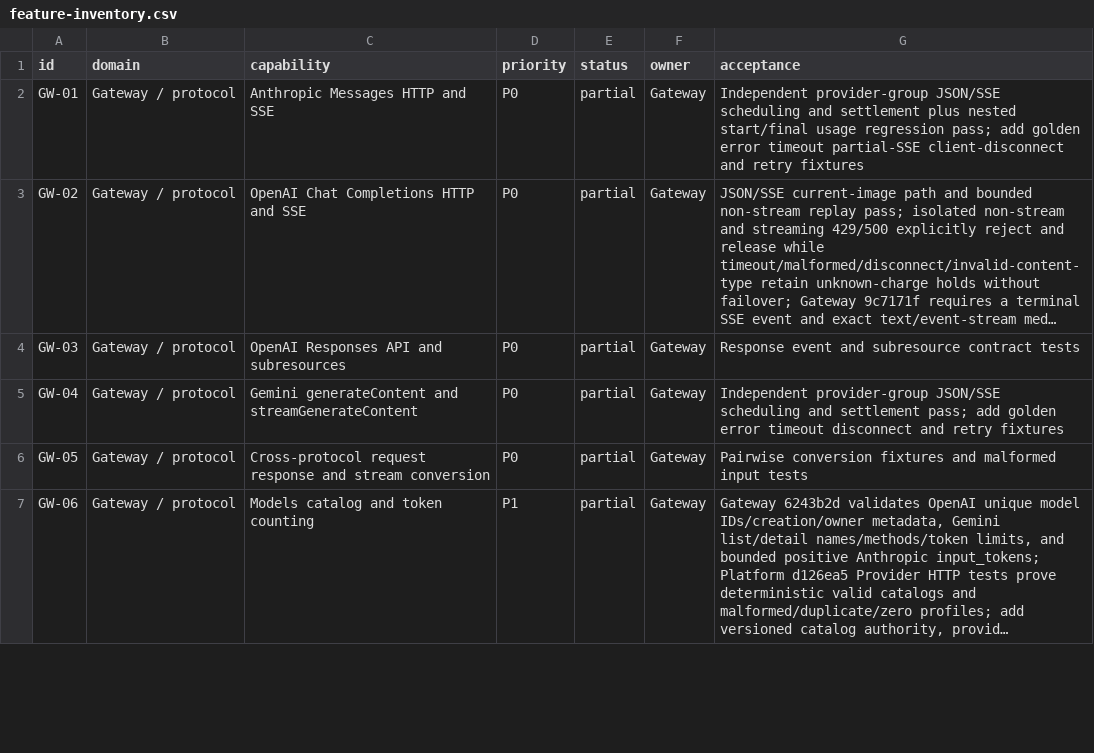
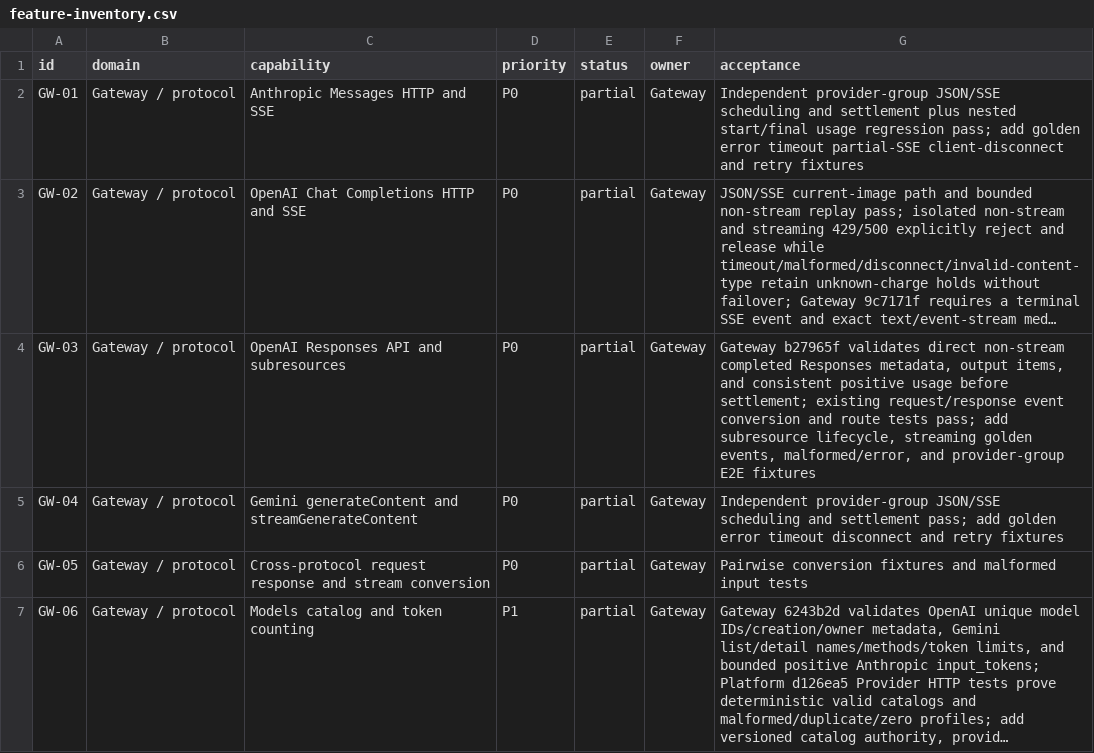
Before and after one commit to GMorandi/ScalaAPI-Platform, a CSV file: docs/rewrite/feature-inventory.csv, drawn as a sheet; only a part is shown; long unchanged cells end in …; the diff names each change by its address in the sheet, - before the commit and + after, or states it on an @@ line.

Commit message:
docs(rewrite): record Responses envelope evidence
Advance the Gateway checkpoint to b27965f, record 111 CTest cases, and document fail-closed direct Responses metadata, output, and usage validation while leaving streaming goldens and subresource E2E as open GW-03 work.

```diff
--- a/docs/rewrite/feature-inventory.csv
+++ b/docs/rewrite/feature-inventory.csv
-G4 (acceptance): Response event and subresource contract tests
+G4 (acceptance): Gateway b27965f validates direct non-stream completed Responses metadata, output items, and consistent positive usage before settlement; existing request/response event conversion and route tests pass; add subresource lifecycle, streaming golden events, malformed/error, and provider-group E2E fixtures
```
Also changed, not shown: 4 other files.
